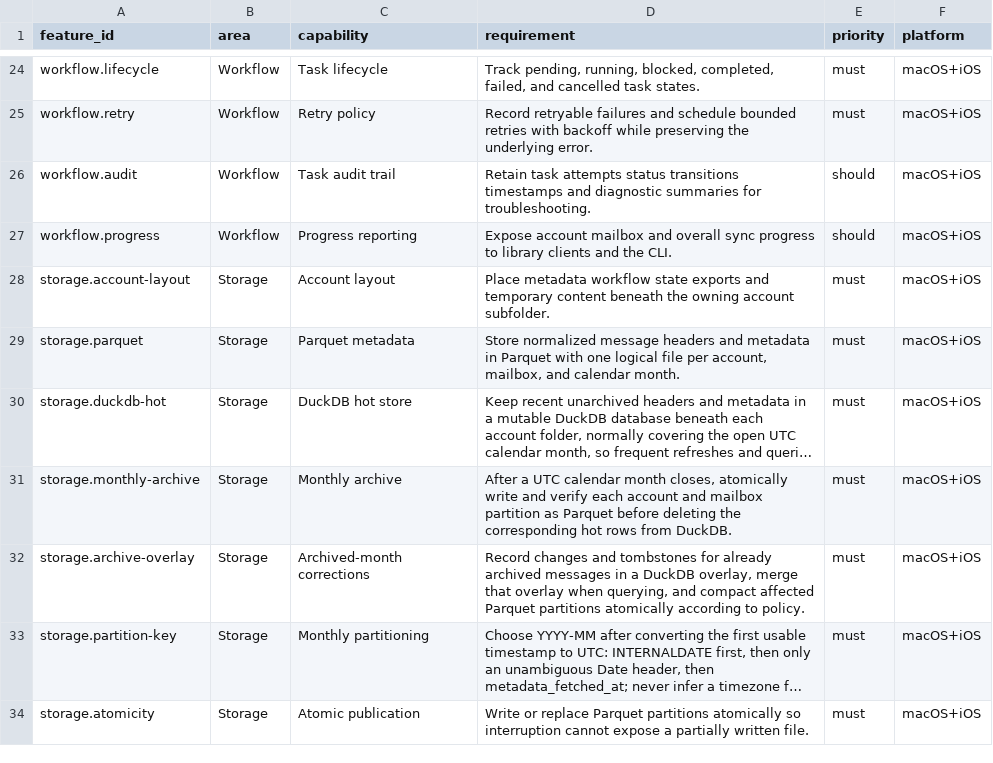
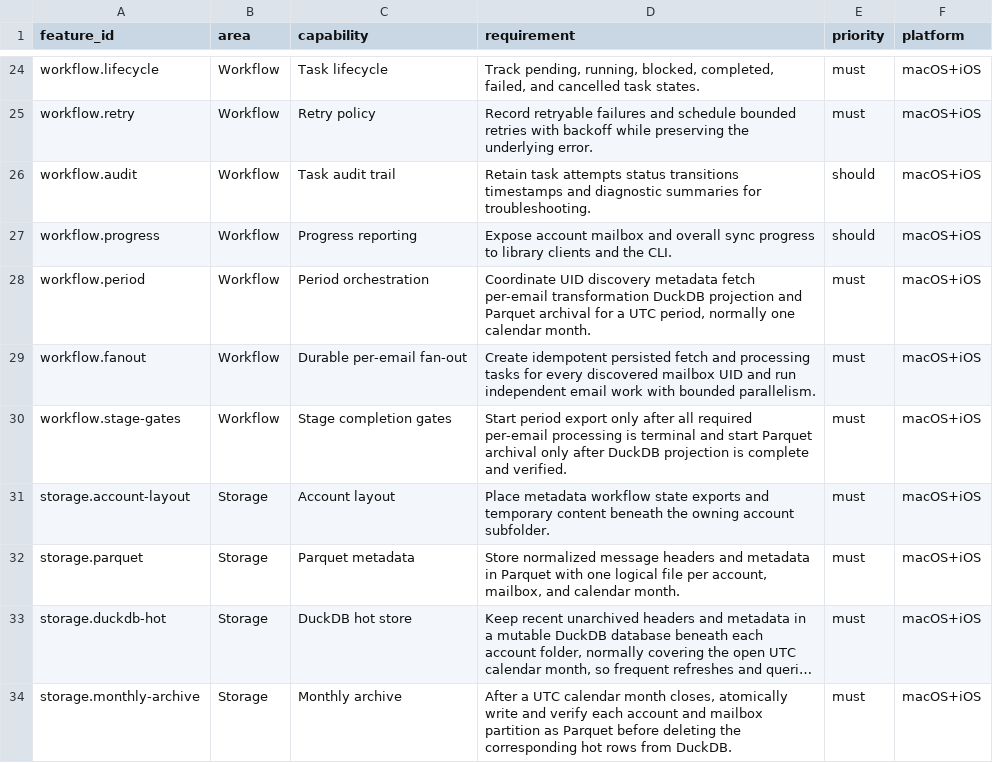
Before and after one commit to flarebyte/SeleneTide, a CSV file: doc/design-meta/examples/features.csv, drawn as a sheet; only a part is shown, gaps mark what is left out; the shorter side is filled out with more unchanged rows; long unchanged cells end in ….

```diff
--- a/doc/design-meta/examples/features.csv
+++ b/doc/design-meta/examples/features.csv
@@ -27,2 +27,5 @@ workflow.audit,Workflow,Task audit trail,Retain task attempts status transitions
 workflow.progress,Workflow,Progress reporting,Expose account mailbox and overall sync progress to library clients and the CLI.,should,macOS+iOS
+workflow.period,Workflow,Period orchestration,"Coordinate UID discovery metadata fetch per-email transformation DuckDB projection and Parquet archival for a UTC period, normally one calendar month.",must,macOS+iOS
+workflow.fanout,Workflow,Durable per-email fan-out,Create idempotent persisted fetch and processing tasks for every discovered mailbox UID and run independent email work with bounded parallelism.,must,macOS+iOS
+workflow.stage-gates,Workflow,Stage completion gates,Start period export only after all required per-email processing is terminal and start Parquet archival only after DuckDB projection is complete and verified.,must,macOS+iOS
 storage.account-layout,Storage,Account layout,Place metadata workflow state exports and temporary content beneath the owning account subfolder.,must,macOS+iOS
```
Also changed, not shown: doc/design-meta/examples/swiftdata_coredata_fields.csv, 3 other files.
